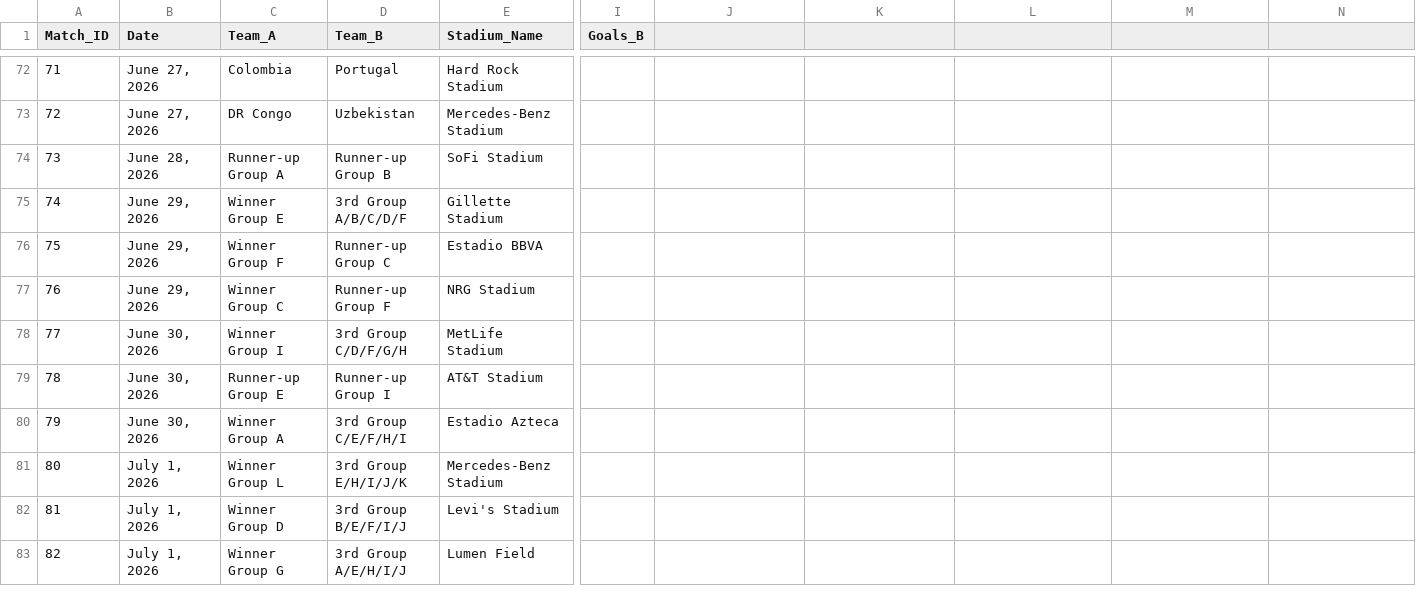
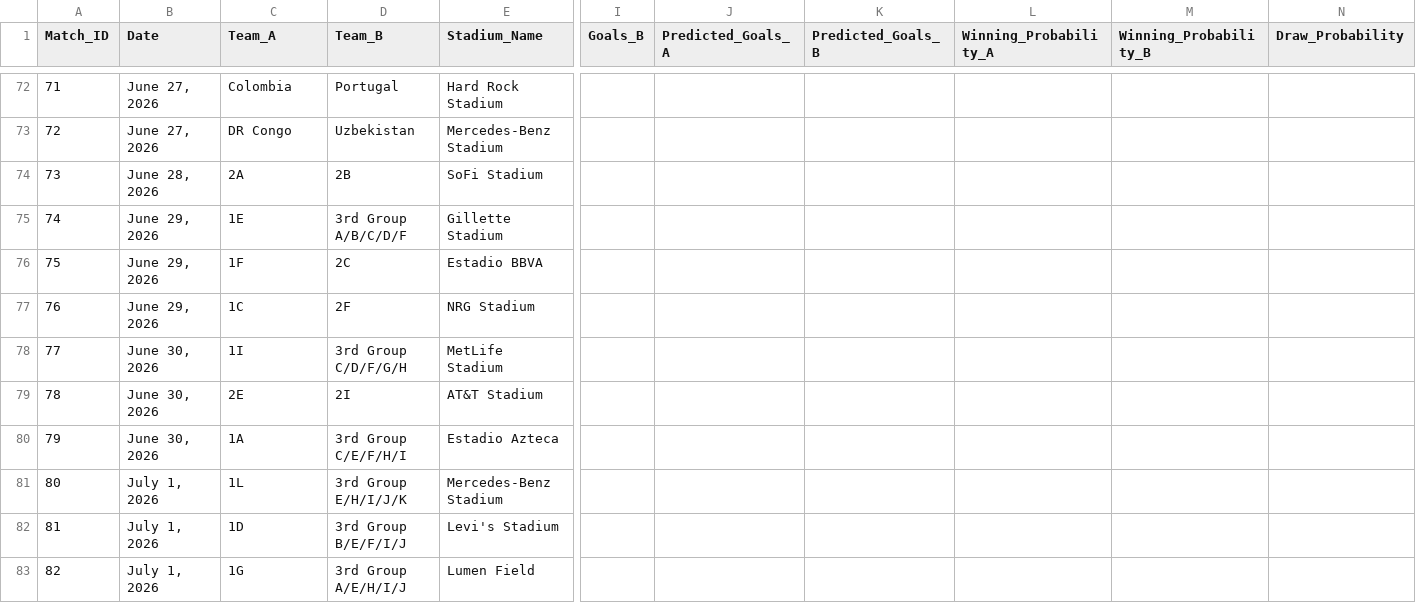
Before and after one commit to learntech0411/WorldCup2026, a CSV file: backend/world_cup_matches.csv, drawn as a sheet; only a part is shown, gaps mark what is left out; the diff covers the shown part only; the diff names each change by its address in the sheet, - before the commit and + after, or states it on an @@ line.

```diff
--- a/backend/world_cup_matches.csv
+++ b/backend/world_cup_matches.csv
-J1: (empty)
+J1: Predicted_Goals_A
-K1: (empty)
+K1: Predicted_Goals_B
-L1: (empty)
+L1: Winning_Probability_A
-M1: (empty)
+M1: Winning_Probability_B
-N1: (empty)
+N1: Draw_Probability
-C74 (Team_A): Runner-up Group A
+C74 (Team_A): 2A
-D74 (Team_B): Runner-up Group B
+D74 (Team_B): 2B
-C75 (Team_A): Winner Group E
+C75 (Team_A): 1E
-C76 (Team_A): Winner Group F
+C76 (Team_A): 1F
-D76 (Team_B): Runner-up Group C
+D76 (Team_B): 2C
-C77 (Team_A): Winner Group C
+C77 (Team_A): 1C
-D77 (Team_B): Runner-up Group F
+D77 (Team_B): 2F
-C78 (Team_A): Winner Group I
+C78 (Team_A): 1I
-C79 (Team_A): Runner-up Group E
+C79 (Team_A): 2E
-D79 (Team_B): Runner-up Group I
+D79 (Team_B): 2I
-C80 (Team_A): Winner Group A
+C80 (Team_A): 1A
-C81 (Team_A): Winner Group L
+C81 (Team_A): 1L
-C82 (Team_A): Winner Group D
+C82 (Team_A): 1D
-C83 (Team_A): Winner Group G
+C83 (Team_A): 1G
```
Also changed, not shown: 44 edited cells elsewhere in this file, backend/world_cup_countries.csv, backend/world_cup_locations.csv, 3 other files.
